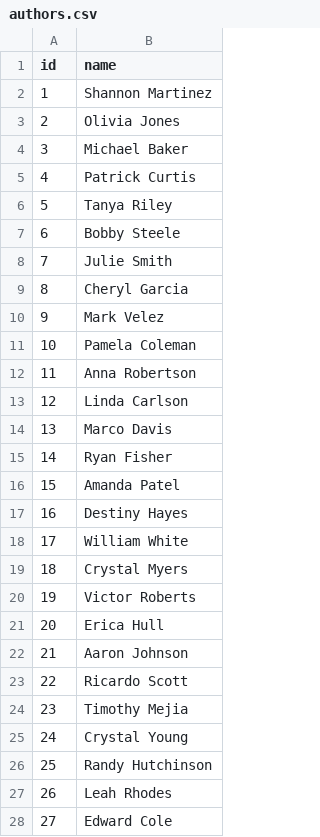
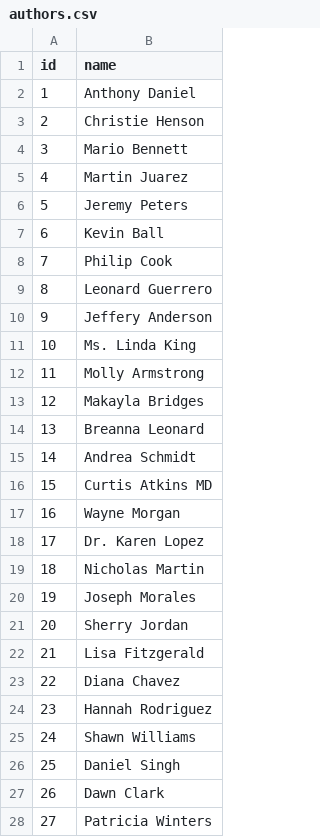
Before and after one commit to pablo-fdz/lab_1_BDM, a CSV file: data_lab1/authors.csv, drawn as a sheet; only a part is shown; the diff covers the shown part only.

```diff
--- a/data_lab1/authors.csv
+++ b/data_lab1/authors.csv
@@ -1,28 +1,28 @@
 id,name
-1,Shannon Martinez
-2,Olivia Jones
-3,Michael Baker
-4,Patrick Curtis
-5,Tanya Riley
-6,Bobby Steele
-7,Julie Smith
-8,Cheryl Garcia
-9,Mark Velez
-10,Pamela Coleman
-11,Anna Robertson
-12,Linda Carlson
-13,Marco Davis
-14,Ryan Fisher
-15,Amanda Patel
-16,Destiny Hayes
-17,William White
-18,Crystal Myers
-19,Victor Roberts
-20,Erica Hull
-21,Aaron Johnson
-22,Ricardo Scott
-23,Timothy Mejia
-24,Crystal Young
-25,Randy Hutchinson
-26,Leah Rhodes
-27,Edward Cole
+1,Anthony Daniel
+2,Christie Henson
+3,Mario Bennett
+4,Martin Juarez
+5,Jeremy Peters
+6,Kevin Ball
+7,Philip Cook
+8,Leonard Guerrero
+9,Jeffery Anderson
+10,Ms. Linda King
+11,Molly Armstrong
+12,Makayla Bridges
+13,Breanna Leonard
+14,Andrea Schmidt
+15,Curtis Atkins MD
+16,Wayne Morgan
+17,Dr. Karen Lopez
+18,Nicholas Martin
+19,Joseph Morales
+20,Sherry Jordan
+21,Lisa Fitzgerald
+22,Diana Chavez
+23,Hannah Rodriguez
+24,Shawn Williams
+25,Daniel Singh
+26,Dawn Clark
+27,Patricia Winters
```
Also changed, not shown: 50 added rows and 23 edited cells elsewhere in this file, data_lab1/authors_additional_properties.csv, data_lab1/has_edition.csv, 17 other files.
